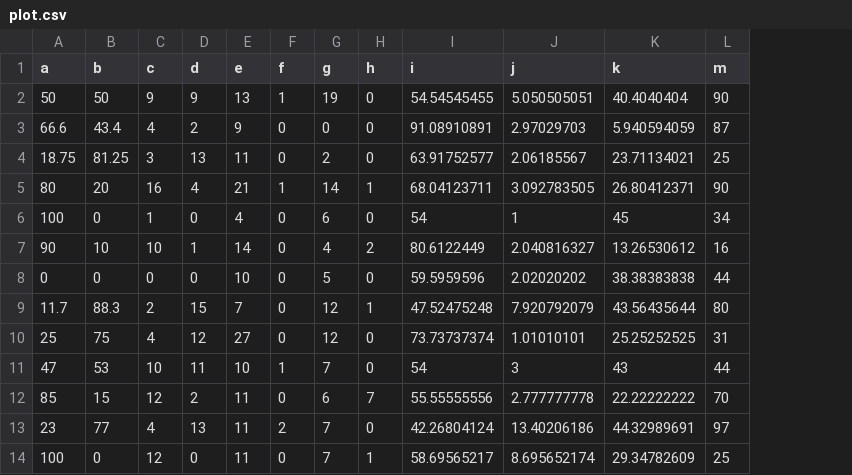
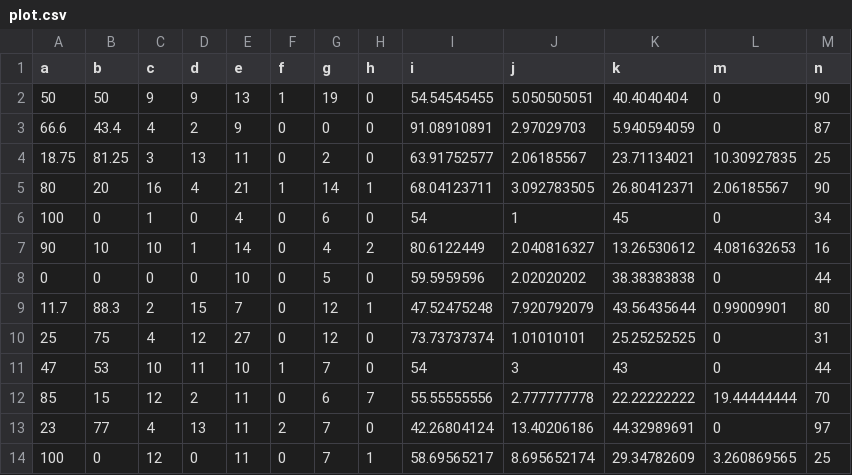
Before and after one commit to SallyHabib/BachelorProject, a CSV file: plot.csv, drawn as a sheet; only a part is shown; addresses are those after the commit; the diff names each change by its address in the sheet, - before the commit and + after, or states it on an @@ line.

```diff
--- a/plot.csv
+++ b/plot.csv
+column L (m), rows 2-14: 0 | 0 | 10.30927835 | 2.06185567 | 0 | 4.081632653 | 0 | 0.99009901 | 0 | 0 | 19.44444444 | 0 | 3.260869565
-M1: m
+M1: n
```
Also changed, not shown: plot2.csv, 2 other files.
